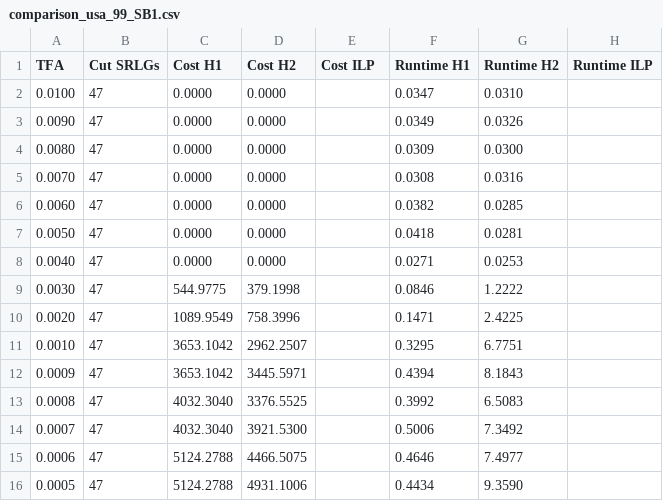
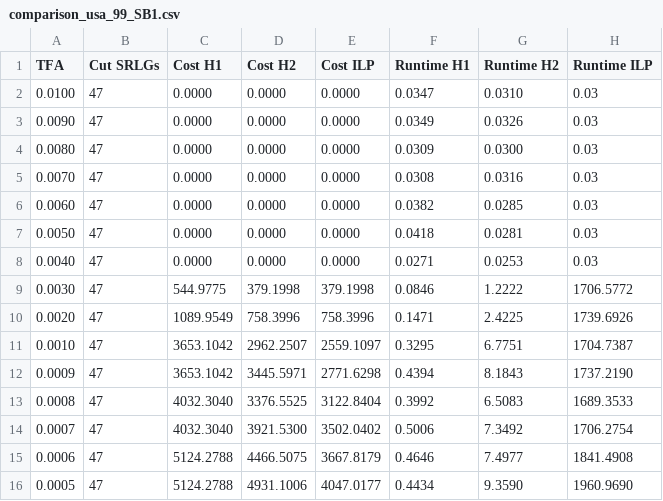
Before and after one commit to revpeter/fradir_ilp, a CSV file: results/usa_99/comparison_usa_99_SB1.csv, drawn as a sheet.

```diff
--- a/results/usa_99/comparison_usa_99_SB1.csv
+++ b/results/usa_99/comparison_usa_99_SB1.csv
@@ -1,16 +1,16 @@
 TFA,Cut SRLGs,Cost H1,Cost H2,Cost ILP,Runtime H1,Runtime H2,Runtime ILP
-0.0100,47,0.0000,0.0000,,0.0347,0.0310,
-0.0090,47,0.0000,0.0000,,0.0349,0.0326,
-0.0080,47,0.0000,0.0000,,0.0309,0.0300,
-0.0070,47,0.0000,0.0000,,0.0308,0.0316,
-0.0060,47,0.0000,0.0000,,0.0382,0.0285,
-0.0050,47,0.0000,0.0000,,0.0418,0.0281,
-0.0040,47,0.0000,0.0000,,0.0271,0.0253,
-0.0030,47,544.9775,379.1998,,0.0846,1.2222,
-0.0020,47,1089.9549,758.3996,,0.1471,2.4225,
-0.0010,47,3653.1042,2962.2507,,0.3295,6.7751,
-0.0009,47,3653.1042,3445.5971,,0.4394,8.1843,
-0.0008,47,4032.3040,3376.5525,,0.3992,6.5083,
-0.0007,47,4032.3040,3921.5300,,0.5006,7.3492,
-0.0006,47,5124.2788,4466.5075,,0.4646,7.4977,
-0.0005,47,5124.2788,4931.1006,,0.4434,9.3590,
+0.0100,47,0.0000,0.0000,0.0000,0.0347,0.0310,0.03
+0.0090,47,0.0000,0.0000,0.0000,0.0349,0.0326,0.03
+0.0080,47,0.0000,0.0000,0.0000,0.0309,0.0300,0.03
+0.0070,47,0.0000,0.0000,0.0000,0.0308,0.0316,0.03
+0.0060,47,0.0000,0.0000,0.0000,0.0382,0.0285,0.03
+0.0050,47,0.0000,0.0000,0.0000,0.0418,0.0281,0.03
+0.0040,47,0.0000,0.0000,0.0000,0.0271,0.0253,0.03
+0.0030,47,544.9775,379.1998,379.1998,0.0846,1.2222,1706.5772
+0.0020,47,1089.9549,758.3996,758.3996,0.1471,2.4225,1739.6926
+0.0010,47,3653.1042,2962.2507,2559.1097,0.3295,6.7751,1704.7387
+0.0009,47,3653.1042,3445.5971,2771.6298,0.4394,8.1843,1737.2190
+0.0008,47,4032.3040,3376.5525,3122.8404,0.3992,6.5083,1689.3533
+0.0007,47,4032.3040,3921.5300,3502.0402,0.5006,7.3492,1706.2754
+0.0006,47,5124.2788,4466.5075,3667.8179,0.4646,7.4977,1841.4908
+0.0005,47,5124.2788,4931.1006,4047.0177,0.4434,9.3590,1960.9690
```
Also changed, not shown: results/usa_99/upgrade_usa_99_TFA0.0005_SB1.csv, results/usa_99/upgrade_usa_99_TFA0.0007_SB1.csv, 35 other files.
